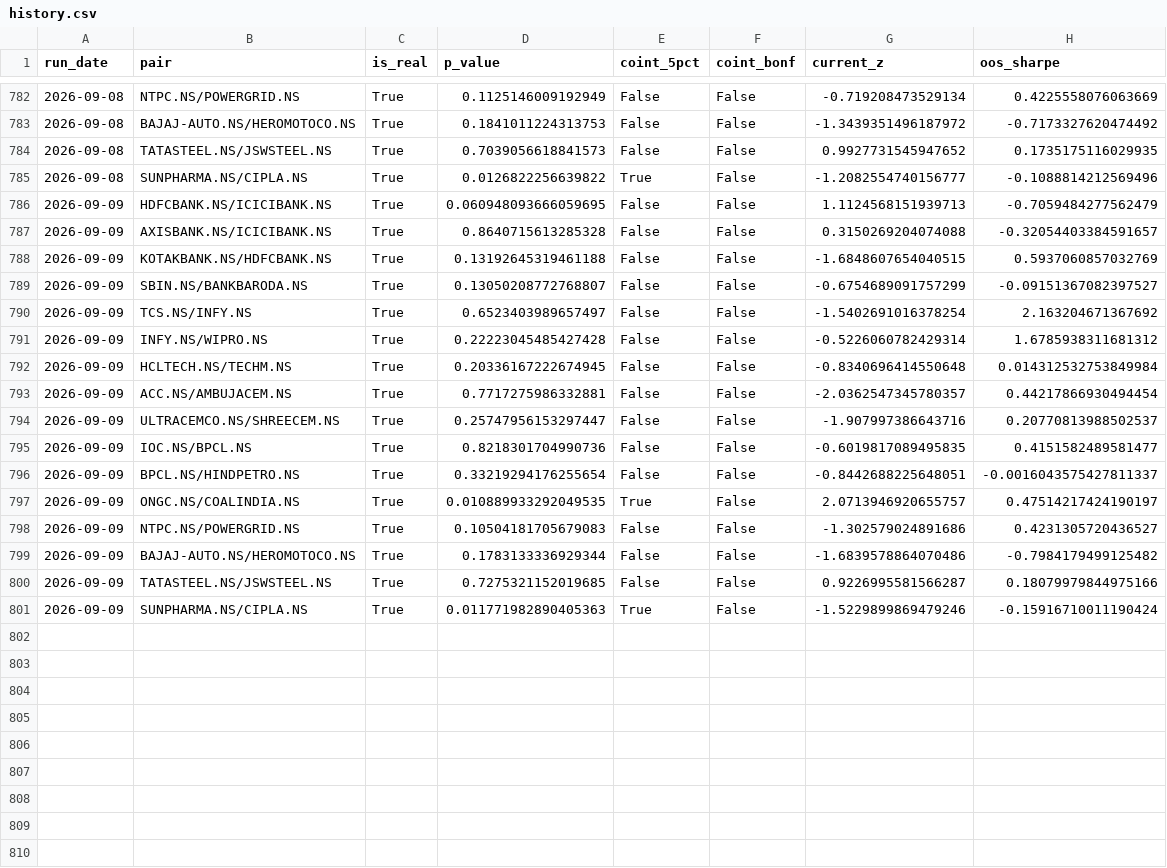
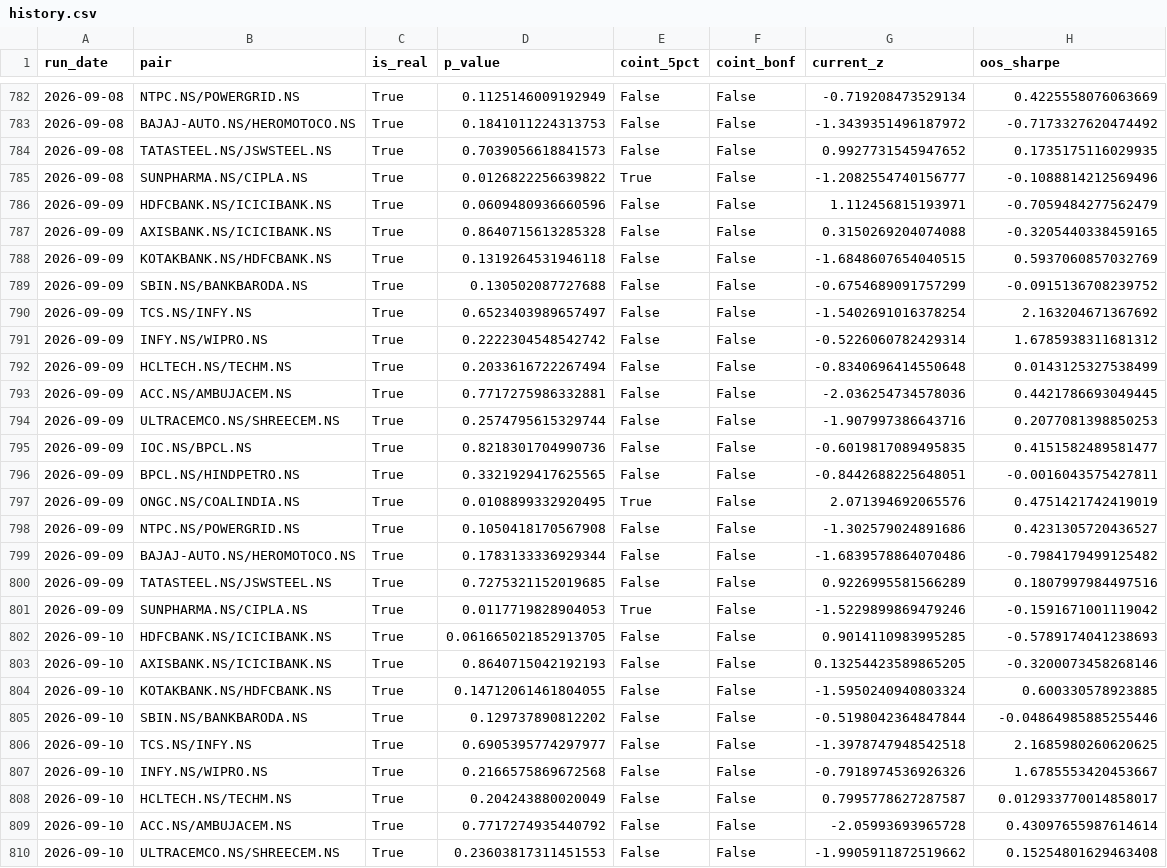
Before and after one commit to mocodezz/INDIAN-PAIR-SCANNER-STOCK-PROJECT, a CSV file: reports/history.csv, drawn as a sheet; only a part is shown, gaps mark what is left out; the diff covers the shown part only.

```diff
--- a/reports/history.csv
+++ b/reports/history.csv
@@ -785,17 +785,26 @@ run_date,pair,is_real,p_value,coint_5pct,coint_bonf,current_z,oos_sharpe
 2026-09-08,SUNPHARMA.NS/CIPLA.NS,True,0.0126822256639822,True,False,-1.2082554740156777,-0.1088814212569496
-2026-09-09,HDFCBANK.NS/ICICIBANK.NS,True,0.060948093666059695,False,False,1.1124568151939713,-0.7059484277562479
-2026-09-09,AXISBANK.NS/ICICIBANK.NS,True,0.8640715613285328,False,False,0.3150269204074088,-0.32054403384591657
-2026-09-09,KOTAKBANK.NS/HDFCBANK.NS,True,0.13192645319461188,False,False,-1.6848607654040515,0.5937060857032769
-2026-09-09,SBIN.NS/BANKBARODA.NS,True,0.13050208772768807,False,False,-0.6754689091757299,-0.09151367082397527
+2026-09-09,HDFCBANK.NS/ICICIBANK.NS,True,0.0609480936660596,False,False,1.112456815193971,-0.7059484277562479
+2026-09-09,AXISBANK.NS/ICICIBANK.NS,True,0.8640715613285328,False,False,0.3150269204074088,-0.3205440338459165
+2026-09-09,KOTAKBANK.NS/HDFCBANK.NS,True,0.1319264531946118,False,False,-1.6848607654040515,0.5937060857032769
+2026-09-09,SBIN.NS/BANKBARODA.NS,True,0.130502087727688,False,False,-0.6754689091757299,-0.0915136708239752
 2026-09-09,TCS.NS/INFY.NS,True,0.6523403989657497,False,False,-1.5402691016378254,2.163204671367692
-2026-09-09,INFY.NS/WIPRO.NS,True,0.22223045485427428,False,False,-0.5226060782429314,1.6785938311681312
-2026-09-09,HCLTECH.NS/TECHM.NS,True,0.20336167222674945,False,False,-0.8340696414550648,0.014312532753849984
-2026-09-09,ACC.NS/AMBUJACEM.NS,True,0.7717275986332881,False,False,-2.0362547345780357,0.44217866930494454
-2026-09-09,ULTRACEMCO.NS/SHREECEM.NS,True,0.25747956153297447,False,False,-1.907997386643716,0.20770813988502537
+2026-09-09,INFY.NS/WIPRO.NS,True,0.2222304548542742,False,False,-0.5226060782429314,1.6785938311681312
+2026-09-09,HCLTECH.NS/TECHM.NS,True,0.2033616722267494,False,False,-0.8340696414550648,0.0143125327538499
+2026-09-09,ACC.NS/AMBUJACEM.NS,True,0.7717275986332881,False,False,-2.036254734578036,0.4421786693049445
+2026-09-09,ULTRACEMCO.NS/SHREECEM.NS,True,0.2574795615329744,False,False,-1.907997386643716,0.2077081398850253
 2026-09-09,IOC.NS/BPCL.NS,True,0.8218301704990736,False,False,-0.6019817089495835,0.4151582489581477
-2026-09-09,BPCL.NS/HINDPETRO.NS,True,0.33219294176255654,False,False,-0.8442688225648051,-0.0016043575427811337
-2026-09-09,ONGC.NS/COALINDIA.NS,True,0.010889933292049535,True,False,2.0713946920655757,0.47514217424190197
-2026-09-09,NTPC.NS/POWERGRID.NS,True,0.10504181705679083,False,False,-1.302579024891686,0.4231305720436527
+2026-09-09,BPCL.NS/HINDPETRO.NS,True,0.3321929417625565,False,False,-0.8442688225648051,-0.0016043575427811
+2026-09-09,ONGC.NS/COALINDIA.NS,True,0.0108899332920495,True,False,2.071394692065576,0.4751421742419019
+2026-09-09,NTPC.NS/POWERGRID.NS,True,0.1050418170567908,False,False,-1.302579024891686,0.4231305720436527
 2026-09-09,BAJAJ-AUTO.NS/HEROMOTOCO.NS,True,0.1783133336929344,False,False,-1.6839578864070486,-0.7984179499125482
-2026-09-09,TATASTEEL.NS/JSWSTEEL.NS,True,0.7275321152019685,False,False,0.9226995581566287,0.18079979844975166
-2026-09-09,SUNPHARMA.NS/CIPLA.NS,True,0.011771982890405363,True,False,-1.5229899869479246,-0.15916710011190424
+2026-09-09,TATASTEEL.NS/JSWSTEEL.NS,True,0.7275321152019685,False,False,0.9226995581566289,0.1807997984497516
+2026-09-09,SUNPHARMA.NS/CIPLA.NS,True,0.0117719828904053,True,False,-1.5229899869479246,-0.1591671001119042
+2026-09-10,HDFCBANK.NS/ICICIBANK.NS,True,0.061665021852913705,False,False,0.9014110983995285,-0.5789174041238693
+2026-09-10,AXISBANK.NS/ICICIBANK.NS,True,0.8640715042192193,False,False,0.13254423589865205,-0.3200073458268146
+2026-09-10,KOTAKBANK.NS/HDFCBANK.NS,True,0.14712061461804055,False,False,-1.5950240940803324,0.600330578923885
+2026-09-10,SBIN.NS/BANKBARODA.NS,True,0.129737890812202,False,False,-0.5198042364847844,-0.04864985885255446
+2026-09-10,TCS.NS/INFY.NS,True,0.6905395774297977,False,False,-1.3978747948542518,2.1685980260620625
+2026-09-10,INFY.NS/WIPRO.NS,True,0.2166575869672568,False,False,-0.7918974536926326,1.6785553420453667
+2026-09-10,HCLTECH.NS/TECHM.NS,True,0.204243880020049,False,False,0.7995778627287587,0.012933770014858017
+2026-09-10,ACC.NS/AMBUJACEM.NS,True,0.7717274935440792,False,False,-2.05993693965728,0.43097655987614614
+2026-09-10,ULTRACEMCO.NS/SHREECEM.NS,True,0.23603817311451553,False,False,-1.9905911872519662,0.15254801629463408
```
Also changed, not shown: 7 added rows elsewhere in this file, 17 other files.
